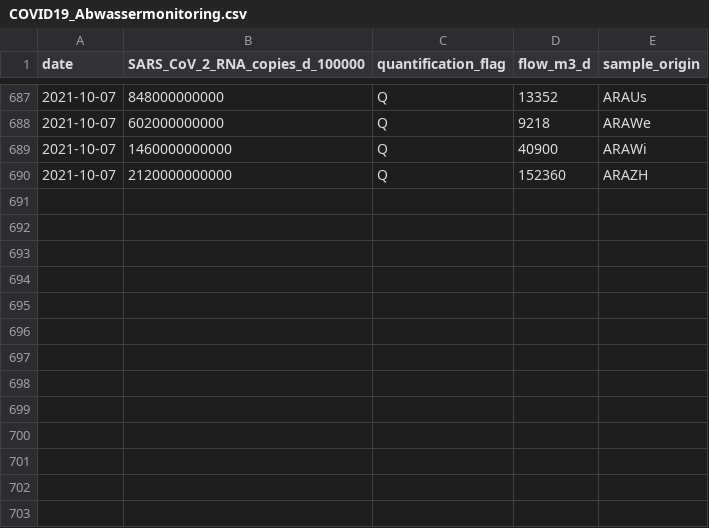
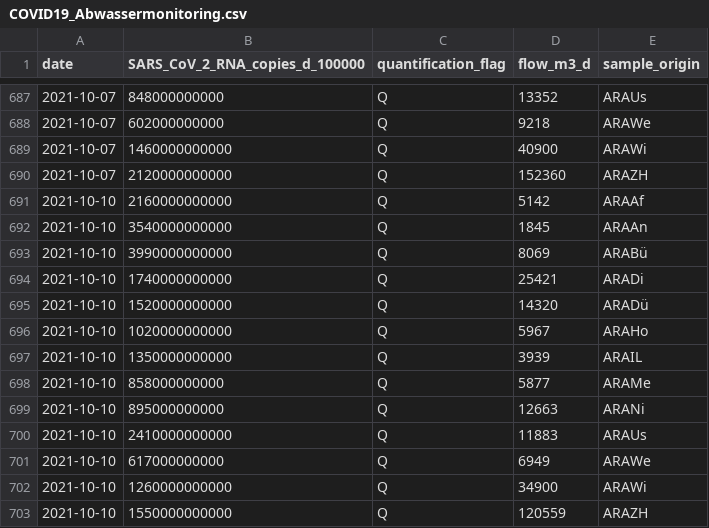
Before and after one commit to openZH/covid_19_wastewater_monitoring_ZH, a CSV file: COVID19_Abwassermonitoring.csv, drawn as a sheet; only a part is shown, gaps mark what is left out; the diff names each change by its address in the sheet, - before the commit and + after, or states it on an @@ line.

Commit message:
Update 13 Okt 2021

```diff
--- a/COVID19_Abwassermonitoring.csv
+++ b/COVID19_Abwassermonitoring.csv
+row 691: 2021-10-10 | 2160000000000 | Q | 5142 | ARAAf
+row 692: 2021-10-10 | 3540000000000 | Q | 1845 | ARAAn
+row 693: 2021-10-10 | 3990000000000 | Q | 8069 | ARABü
+row 694: 2021-10-10 | 1740000000000 | Q | 25421 | ARADi
+row 695: 2021-10-10 | 1520000000000 | Q | 14320 | ARADü
+row 696: 2021-10-10 | 1020000000000 | Q | 5967 | ARAHo
+row 697: 2021-10-10 | 1350000000000 | Q | 3939 | ARAIL
+row 698: 2021-10-10 | 858000000000 | Q | 5877 | ARAMe
+row 699: 2021-10-10 | 895000000000 | Q | 12663 | ARANi
+row 700: 2021-10-10 | 2410000000000 | Q | 11883 | ARAUs
+row 701: 2021-10-10 | 617000000000 | Q | 6949 | ARAWe
+row 702: 2021-10-10 | 1260000000000 | Q | 34900 | ARAWi
+row 703: 2021-10-10 | 1550000000000 | Q | 120559 | ARAZH
```
